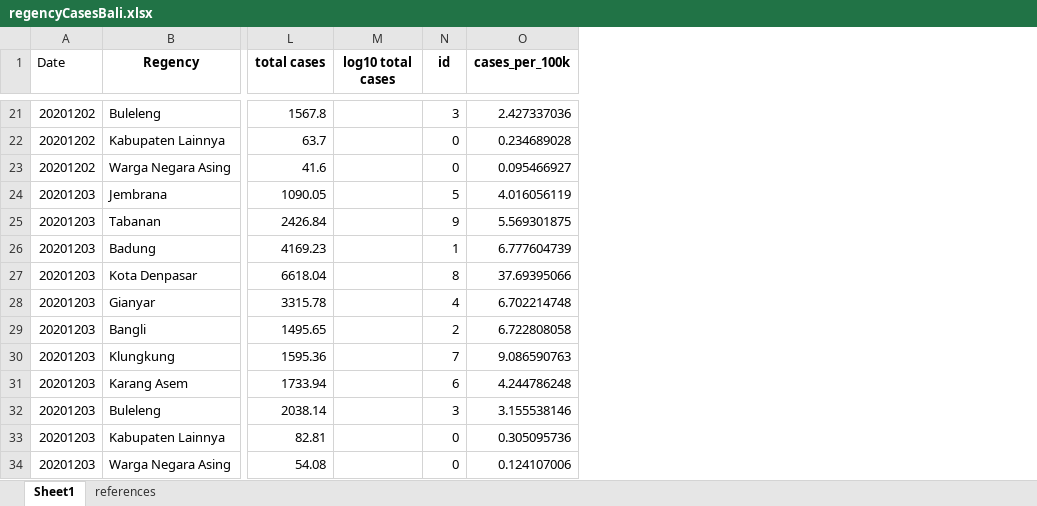
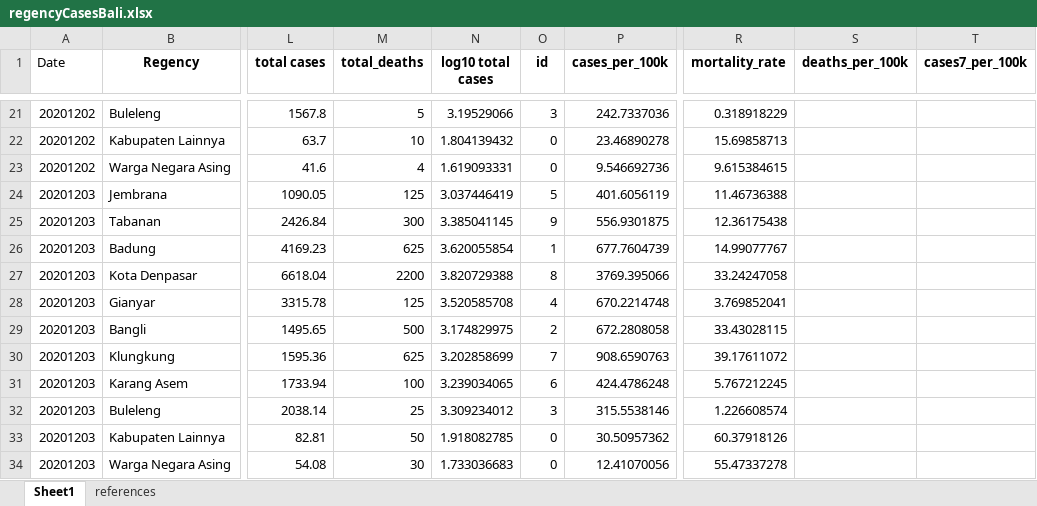
Before and after one commit to Svensone/Web-Scraping, an Excel workbook: CovidBali/testingDash/plotly apps-dash-oil-and-gas/data/regencyCasesBali.xlsx, sheet Sheet1, drawn as a sheet; only a part is shown, gaps mark what is left out; values as stored, in another font and other column widths than the file's, no borders; addresses are those after the commit; the diff covers the shown part only; the diff names each change by its address in the sheet, - before the commit and + after, or states it on an @@ line.

```diff
--- a/CovidBali/testingDash/plotly apps-dash-oil-and-gas/data/regencyCasesBali.xlsx (sheet Sheet1)
+++ b/CovidBali/testingDash/plotly apps-dash-oil-and-gas/data/regencyCasesBali.xlsx (sheet Sheet1)
+column M (total_deaths), rows 21-34: 5 | 10 | 4 | 125 | 300 | 625 | 2200 | 125 | 500 | 625 | 100 | 25 | 50 | 30
+column R (mortality_rate), rows 21-34: 0.318918229 | 15.69858713 | 9.615384615 | 11.46736388 | 12.36175438 | 14.99077767 | 33.24247058 | 3.769852041 | 33.43028115 | 39.17611072 | 5.767212245 | 1.226608574 | 60.37918126 | 55.47337278
+column S (deaths_per_100k), empty
+column T (cases7_per_100k), empty
-N21 (log10 total cases): (empty)
+N21 (log10 total cases): 3.19529066
-P21 (cases_per_100k): 2.427337036
+P21 (cases_per_100k): 242.7337036
-N22 (log10 total cases): (empty)
+N22 (log10 total cases): 1.804139432
-P22 (cases_per_100k): 0.234689028
+P22 (cases_per_100k): 23.46890278
-N23 (log10 total cases): (empty)
+N23 (log10 total cases): 1.619093331
-P23 (cases_per_100k): 0.095466927
+P23 (cases_per_100k): 9.546692736
-N24 (log10 total cases): (empty)
+N24 (log10 total cases): 3.037446419
-P24 (cases_per_100k): 4.016056119
+P24 (cases_per_100k): 401.6056119
-N25 (log10 total cases): (empty)
+N25 (log10 total cases): 3.385041145
-P25 (cases_per_100k): 5.569301875
+P25 (cases_per_100k): 556.9301875
-N26 (log10 total cases): (empty)
+N26 (log10 total cases): 3.620055854
-P26 (cases_per_100k): 6.777604739
+P26 (cases_per_100k): 677.7604739
-N27 (log10 total cases): (empty)
+N27 (log10 total cases): 3.820729388
-P27 (cases_per_100k): 37.69395066
+P27 (cases_per_100k): 3769.395066
-N28 (log10 total cases): (empty)
+N28 (log10 total cases): 3.520585708
-P28 (cases_per_100k): 6.702214748
+P28 (cases_per_100k): 670.2214748
-N29 (log10 total cases): (empty)
+N29 (log10 total cases): 3.174829975
-P29 (cases_per_100k): 6.722808058
+P29 (cases_per_100k): 672.2808058
-N30 (log10 total cases): (empty)
+N30 (log10 total cases): 3.202858699
-P30 (cases_per_100k): 9.086590763
+P30 (cases_per_100k): 908.6590763
-N31 (log10 total cases): (empty)
+N31 (log10 total cases): 3.239034065
-P31 (cases_per_100k): 4.244786248
+P31 (cases_per_100k): 424.4786248
-N32 (log10 total cases): (empty)
+N32 (log10 total cases): 3.309234012
-P32 (cases_per_100k): 3.155538146
+P32 (cases_per_100k): 315.5538146
-N33 (log10 total cases): (empty)
+N33 (log10 total cases): 1.918082785
-P33 (cases_per_100k): 0.305095736
+P33 (cases_per_100k): 30.50957362
-N34 (log10 total cases): (empty)
+N34 (log10 total cases): 1.733036683
-P34 (cases_per_100k): 0.124107006
+P34 (cases_per_100k): 12.41070056
```
Also changed, not shown: 27 edited cells elsewhere in this sheet, 6 other files.
